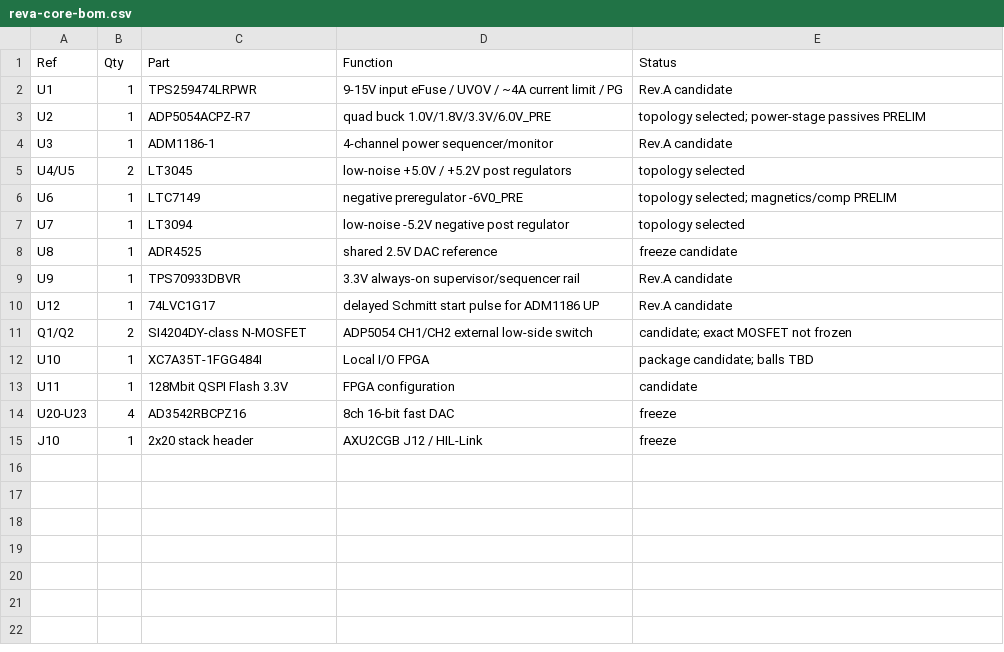
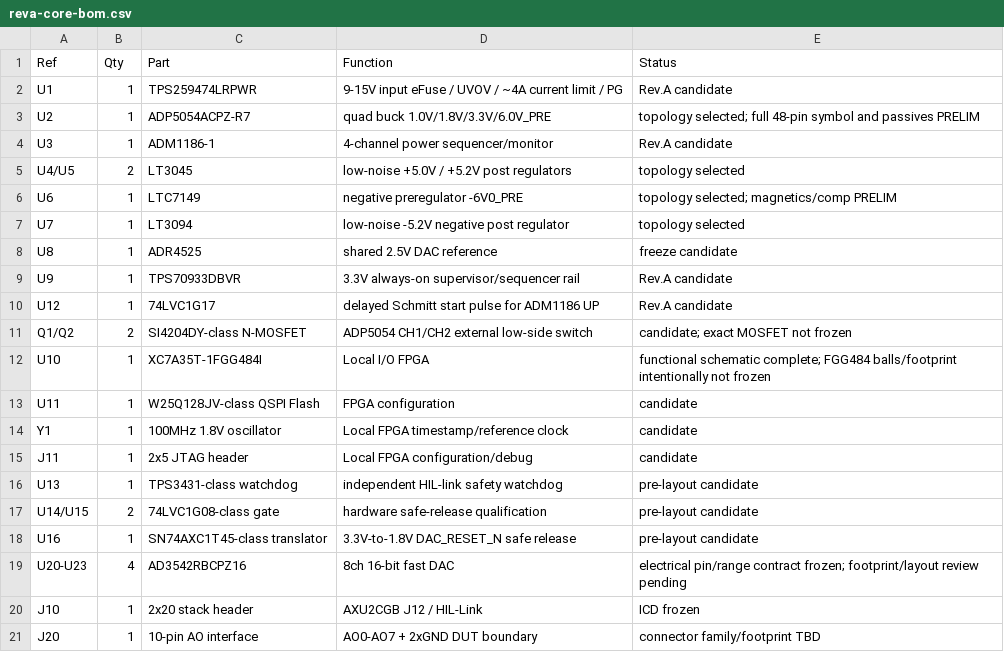
Before and after one commit to magic-alt/servoHIL, a CSV file: bom/reva-core-bom.csv, drawn as a sheet.

Commit message:
bom: synchronize Rev.A HIL FPGA and DAC schematic

```diff
--- a/bom/reva-core-bom.csv
+++ b/bom/reva-core-bom.csv
@@ -2,3 +2,3 @@ Ref,Qty,Part,Function,Status
 U1,1,TPS259474LRPWR,9-15V input eFuse / UVOV / ~4A current limit / PG,Rev.A candidate
-U2,1,ADP5054ACPZ-R7,quad buck 1.0V/1.8V/3.3V/6.0V_PRE,topology selected; power-stage passives PRELIM
+U2,1,ADP5054ACPZ-R7,quad buck 1.0V/1.8V/3.3V/6.0V_PRE,topology selected; full 48-pin symbol and passives PRELIM
 U3,1,ADM1186-1,4-channel power sequencer/monitor,Rev.A candidate
@@ -11,5 +11,11 @@ U12,1,74LVC1G17,delayed Schmitt start pulse for ADM1186 UP,Rev.A candidate
 Q1/Q2,2,SI4204DY-class N-MOSFET,ADP5054 CH1/CH2 external low-side switch,candidate; exact MOSFET not frozen
-U10,1,XC7A35T-1FGG484I,Local I/O FPGA,package candidate; balls TBD
-U11,1,128Mbit QSPI Flash 3.3V,FPGA configuration,candidate
-U20-U23,4,AD3542RBCPZ16,8ch 16-bit fast DAC,freeze
-J10,1,2x20 stack header,AXU2CGB J12 / HIL-Link,freeze
+U10,1,XC7A35T-1FGG484I,Local I/O FPGA,functional schematic complete; FGG484 balls/footprint intentionally not frozen
+U11,1,W25Q128JV-class QSPI Flash,FPGA configuration,candidate
+Y1,1,100MHz 1.8V oscillator,Local FPGA timestamp/reference clock,candidate
+J11,1,2x5 JTAG header,Local FPGA configuration/debug,candidate
+U13,1,TPS3431-class watchdog,independent HIL-link safety watchdog,pre-layout candidate
+U14/U15,2,74LVC1G08-class gate,hardware safe-release qualification,pre-layout candidate
+U16,1,SN74AXC1T45-class translator,3.3V-to-1.8V DAC_RESET_N safe release,pre-layout candidate
+U20-U23,4,AD3542RBCPZ16,8ch 16-bit fast DAC,electrical pin/range contract frozen; footprint/layout review pending
+J10,1,2x20 stack header,AXU2CGB J12 / HIL-Link,ICD frozen
+J20,1,10-pin AO interface,AO0-AO7 + 2xGND DUT boundary,connector family/footprint TBD
```
